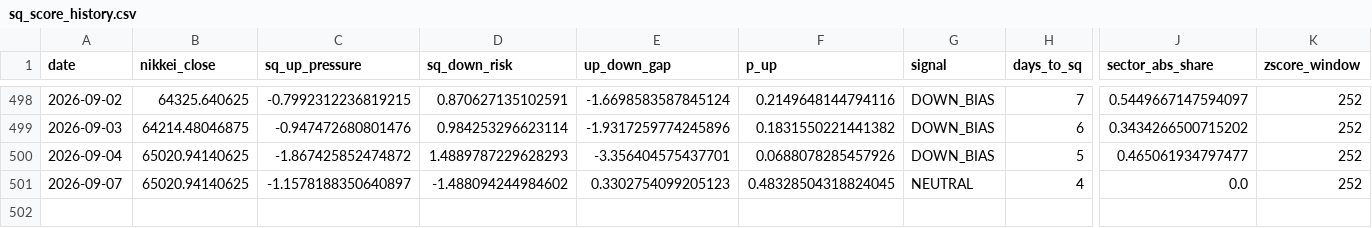
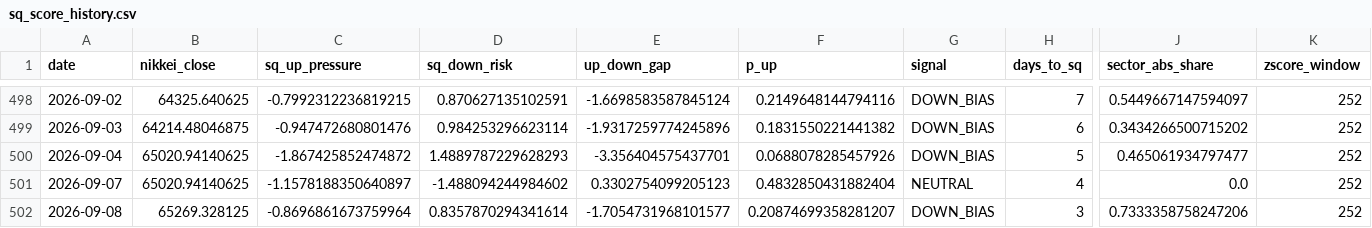
Before and after one commit to you202007/kabu, a CSV file: data/sq_score_history.csv, drawn as a sheet; only a part is shown, gaps mark what is left out; rows hold the shown columns only; the diff names each change by its address in the sheet, - before the commit and + after, or states it on an @@ line.

```diff
--- a/data/sq_score_history.csv
+++ b/data/sq_score_history.csv
-F501 (p_up): 0.48328504318824045
+F501 (p_up): 0.4832850431882404
+row 502: 2026-09-08 | 65269.328125 | -0.8696861673759964 | 0.8357870294341614 | -1.7054731968101577 | 0.20874699358281207 | DOWN_BIAS | 3 | 0.7333358758247206 | 252
```
Also changed, not shown: 1 other file.
